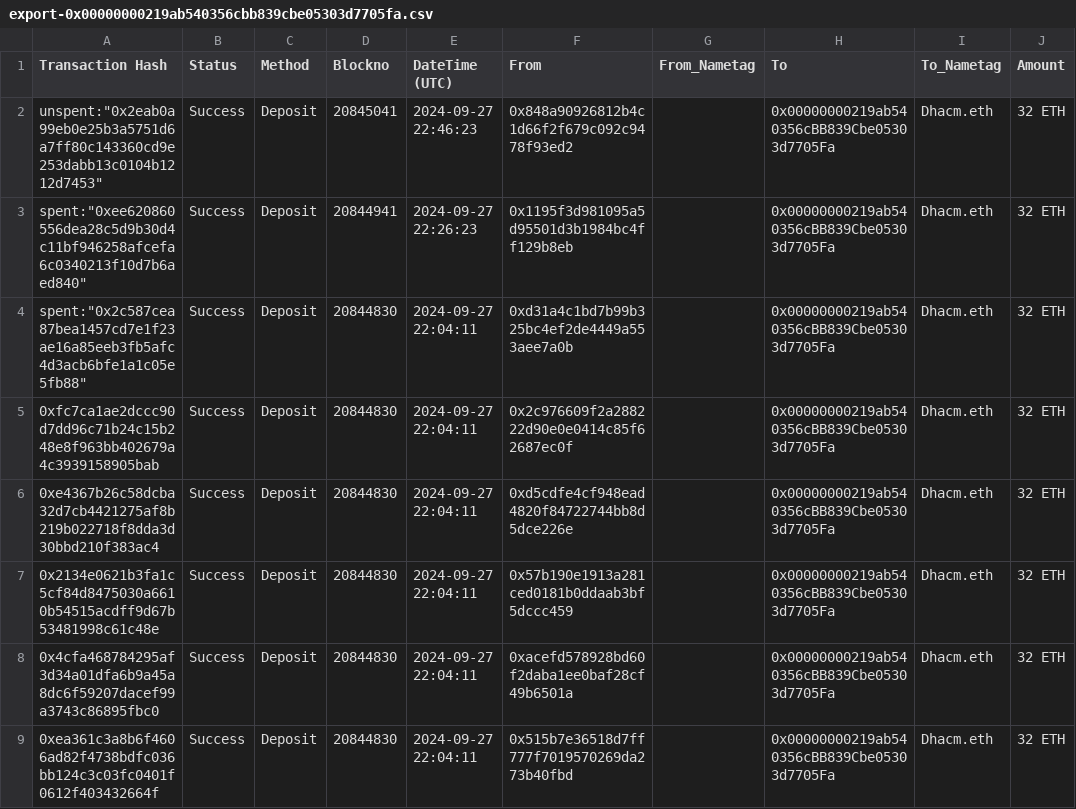
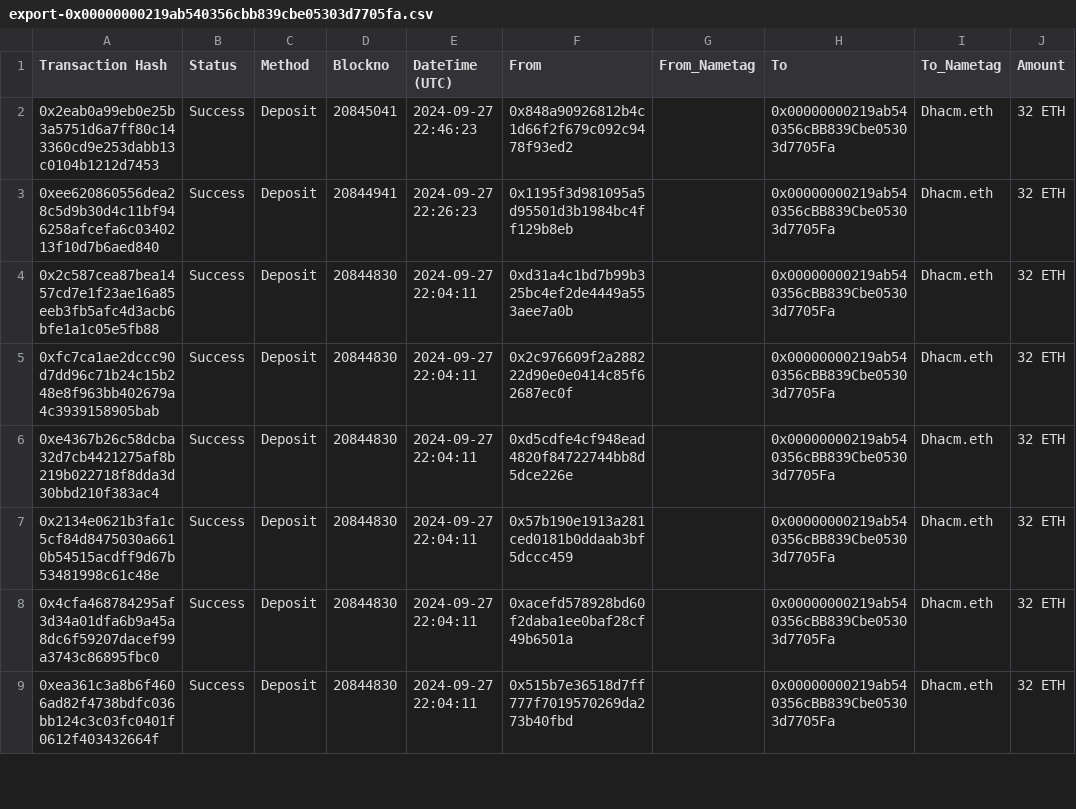
Before and after one commit to ETEnterprises1/Master, a CSV file: export-0x00000000219ab540356cbb839cbe05303d7705fa.csv, drawn as a sheet; only a part is shown; the diff names each change by its address in the sheet, - before the commit and + after, or states it on an @@ line.

Commit message:
Update export-0x00000000219ab540356cbb839cbe05303d7705fa.csv

```diff
--- a/export-0x00000000219ab540356cbb839cbe05303d7705fa.csv
+++ b/export-0x00000000219ab540356cbb839cbe05303d7705fa.csv
-A2 (Transaction Hash): unspent:"0x2eab0a99eb0e25b3a5751d6a7ff80c143360cd9e253dabb13c0104b1212d7453"
+A2 (Transaction Hash): 0x2eab0a99eb0e25b3a5751d6a7ff80c143360cd9e253dabb13c0104b1212d7453
-A3 (Transaction Hash): spent:"0xee620860556dea28c5d9b30d4c11bf946258afcefa6c0340213f10d7b6aed840"
+A3 (Transaction Hash): 0xee620860556dea28c5d9b30d4c11bf946258afcefa6c0340213f10d7b6aed840
-A4 (Transaction Hash): spent:"0x2c587cea87bea1457cd7e1f23ae16a85eeb3fb5afc4d3acb6bfe1a1c05e5fb88"
+A4 (Transaction Hash): 0x2c587cea87bea1457cd7e1f23ae16a85eeb3fb5afc4d3acb6bfe1a1c05e5fb88
```
